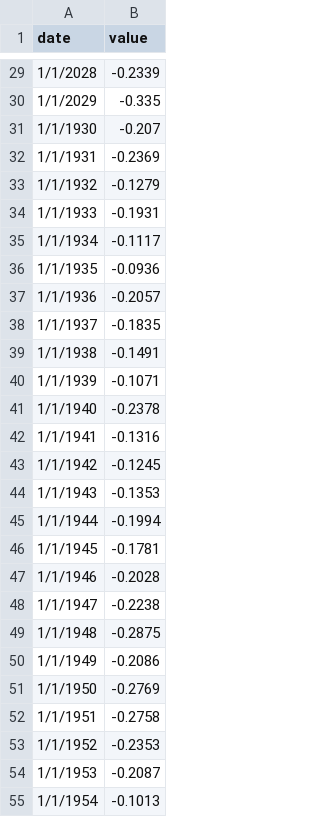
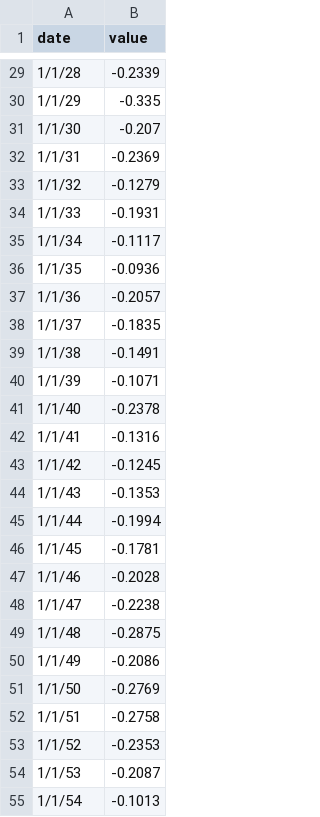
Before and after one commit to bletcher/ctse, a CSV file: public/data/globalTempAnnual.csv, drawn as a sheet; only a part is shown, gaps mark what is left out; the diff covers the shown part only.

```diff
--- a/public/data/globalTempAnnual.csv
+++ b/public/data/globalTempAnnual.csv
@@ -29,27 +29,27 @@
-1/1/2028,-0.2339
-1/1/2029,-0.335
-1/1/1930,-0.207
-1/1/1931,-0.2369
-1/1/1932,-0.1279
-1/1/1933,-0.1931
-1/1/1934,-0.1117
-1/1/1935,-0.0936
-1/1/1936,-0.2057
-1/1/1937,-0.1835
-1/1/1938,-0.1491
-1/1/1939,-0.1071
-1/1/1940,-0.2378
-1/1/1941,-0.1316
-1/1/1942,-0.1245
-1/1/1943,-0.1353
-1/1/1944,-0.1994
-1/1/1945,-0.1781
-1/1/1946,-0.2028
-1/1/1947,-0.2238
-1/1/1948,-0.2875
-1/1/1949,-0.2086
-1/1/1950,-0.2769
-1/1/1951,-0.2758
-1/1/1952,-0.2353
-1/1/1953,-0.2087
-1/1/1954,-0.1013
+1/1/28,-0.2339
+1/1/29,-0.335
+1/1/30,-0.207
+1/1/31,-0.2369
+1/1/32,-0.1279
+1/1/33,-0.1931
+1/1/34,-0.1117
+1/1/35,-0.0936
+1/1/36,-0.2057
+1/1/37,-0.1835
+1/1/38,-0.1491
+1/1/39,-0.1071
+1/1/40,-0.2378
+1/1/41,-0.1316
+1/1/42,-0.1245
+1/1/43,-0.1353
+1/1/44,-0.1994
+1/1/45,-0.1781
+1/1/46,-0.2028
+1/1/47,-0.2238
+1/1/48,-0.2875
+1/1/49,-0.2086
+1/1/50,-0.2769
+1/1/51,-0.2758
+1/1/52,-0.2353
+1/1/53,-0.2087
+1/1/54,-0.1013
```
Also changed, not shown: 72 edited cells elsewhere in this file, 2 other files.
